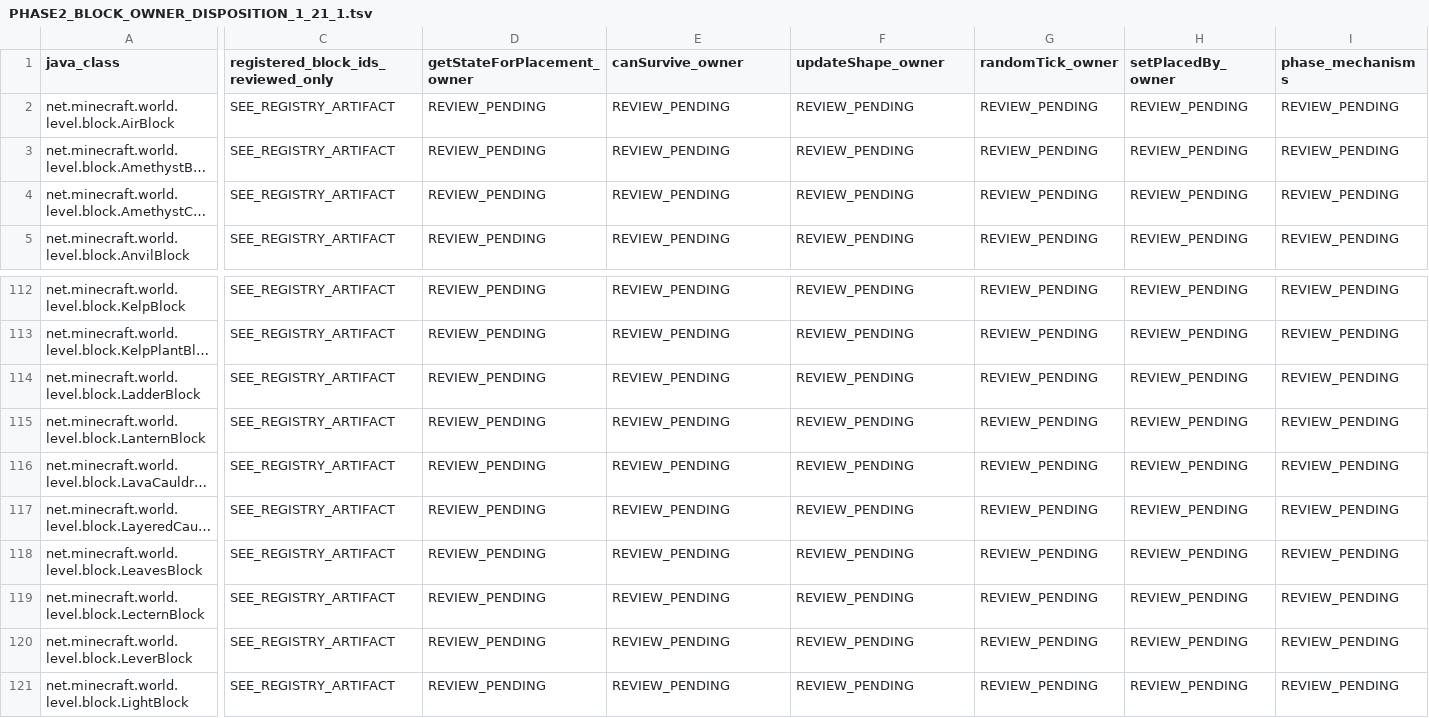
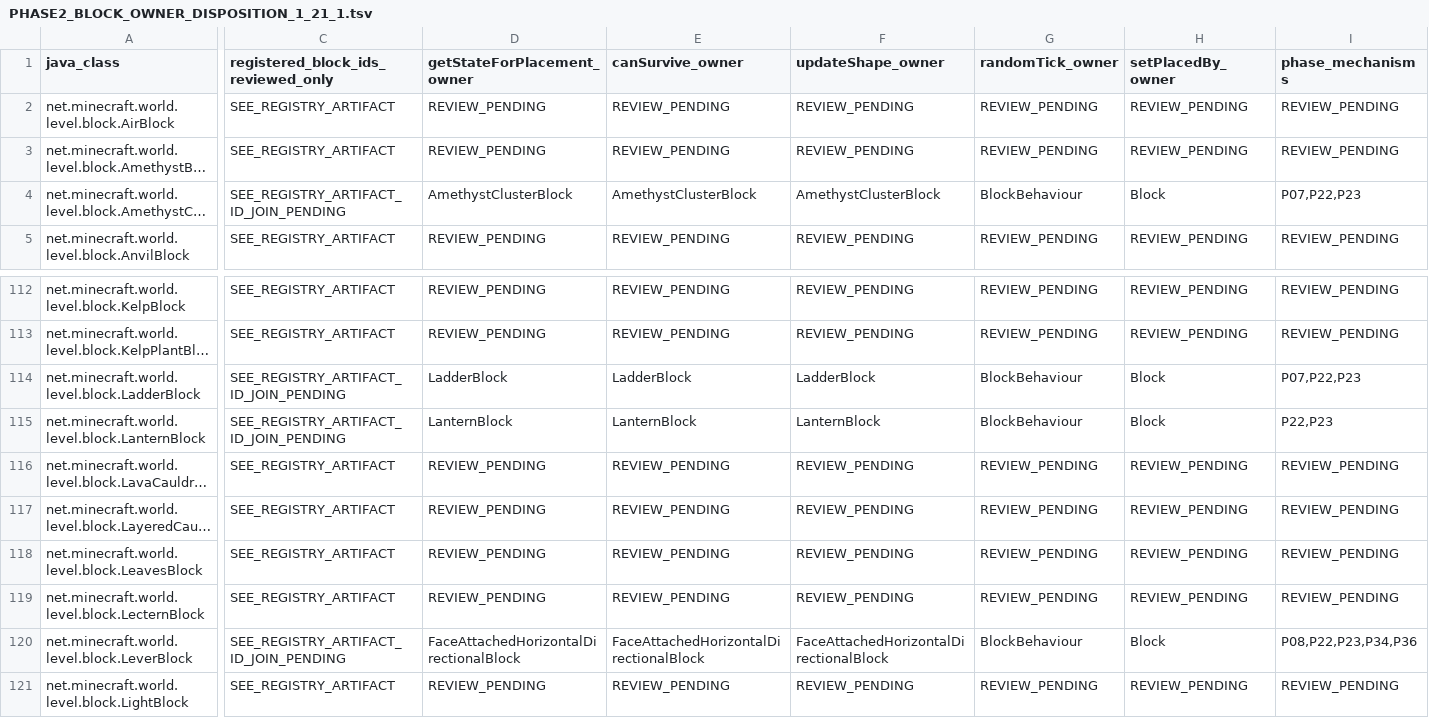
Before and after one commit to Abbygree11/Planetary, a TSV file: docs/research/PHASE2_BLOCK_OWNER_DISPOSITION_1_21_1.tsv, drawn as a sheet; only a part is shown, gaps mark what is left out; long unchanged cells end in …; the diff covers the shown part only; the diff names each change by its address in the sheet, - before the commit and + after, or states it on an @@ line.

Commit message:
docs(phase2): audit 11 face-attachment owners and preserve NeoForge bytecode unknowns

```diff
--- a/docs/research/PHASE2_BLOCK_OWNER_DISPOSITION_1_21_1.tsv
+++ b/docs/research/PHASE2_BLOCK_OWNER_DISPOSITION_1_21_1.tsv
-C4: SEE_REGISTRY_ARTIFACT
+C4: SEE_REGISTRY_ARTIFACT_ID_JOIN_PENDING
-D4 (getStateForPlacement_owner): REVIEW_PENDING
+D4 (getStateForPlacement_owner): AmethystClusterBlock
-E4 (canSurvive_owner): REVIEW_PENDING
+E4 (canSurvive_owner): AmethystClusterBlock
-F4 (updateShape_owner): REVIEW_PENDING
+F4 (updateShape_owner): AmethystClusterBlock
-G4 (randomTick_owner): REVIEW_PENDING
+G4 (randomTick_owner): BlockBehaviour
-H4 (setPlacedBy_owner): REVIEW_PENDING
+H4 (setPlacedBy_owner): Block
-I4 (phase_mechanisms): REVIEW_PENDING
+I4 (phase_mechanisms): P07,P22,P23
-C114:C115: SEE_REGISTRY_ARTIFACT
+C114:C115: SEE_REGISTRY_ARTIFACT_ID_JOIN_PENDING
-D114 (getStateForPlacement_owner): REVIEW_PENDING
+D114 (getStateForPlacement_owner): LadderBlock
-E114 (canSurvive_owner): REVIEW_PENDING
+E114 (canSurvive_owner): LadderBlock
-F114 (updateShape_owner): REVIEW_PENDING
+F114 (updateShape_owner): LadderBlock
-G114:G115 (randomTick_owner): REVIEW_PENDING
+G114:G115 (randomTick_owner): BlockBehaviour
-H114:H115 (setPlacedBy_owner): REVIEW_PENDING
+H114:H115 (setPlacedBy_owner): Block
-I114 (phase_mechanisms): REVIEW_PENDING
+I114 (phase_mechanisms): P07,P22,P23
-D115 (getStateForPlacement_owner): REVIEW_PENDING
+D115 (getStateForPlacement_owner): LanternBlock
-E115 (canSurvive_owner): REVIEW_PENDING
+E115 (canSurvive_owner): LanternBlock
-F115 (updateShape_owner): REVIEW_PENDING
+F115 (updateShape_owner): LanternBlock
-I115 (phase_mechanisms): REVIEW_PENDING
+I115 (phase_mechanisms): P22,P23
-C120: SEE_REGISTRY_ARTIFACT
+C120: SEE_REGISTRY_ARTIFACT_ID_JOIN_PENDING
-D120 (getStateForPlacement_owner): REVIEW_PENDING
+D120 (getStateForPlacement_owner): FaceAttachedHorizontalDirectionalBlock
-E120 (canSurvive_owner): REVIEW_PENDING
+E120 (canSurvive_owner): FaceAttachedHorizontalDirectionalBlock
-F120 (updateShape_owner): REVIEW_PENDING
+F120 (updateShape_owner): FaceAttachedHorizontalDirectionalBlock
-G120 (randomTick_owner): REVIEW_PENDING
+G120 (randomTick_owner): BlockBehaviour
-H120 (setPlacedBy_owner): REVIEW_PENDING
+H120 (setPlacedBy_owner): Block
-I120 (phase_mechanisms): REVIEW_PENDING
+I120 (phase_mechanisms): P08,P22,P23,P34,P36
```
Also changed, not shown: 93 edited cells elsewhere in this file, 7 other files.
